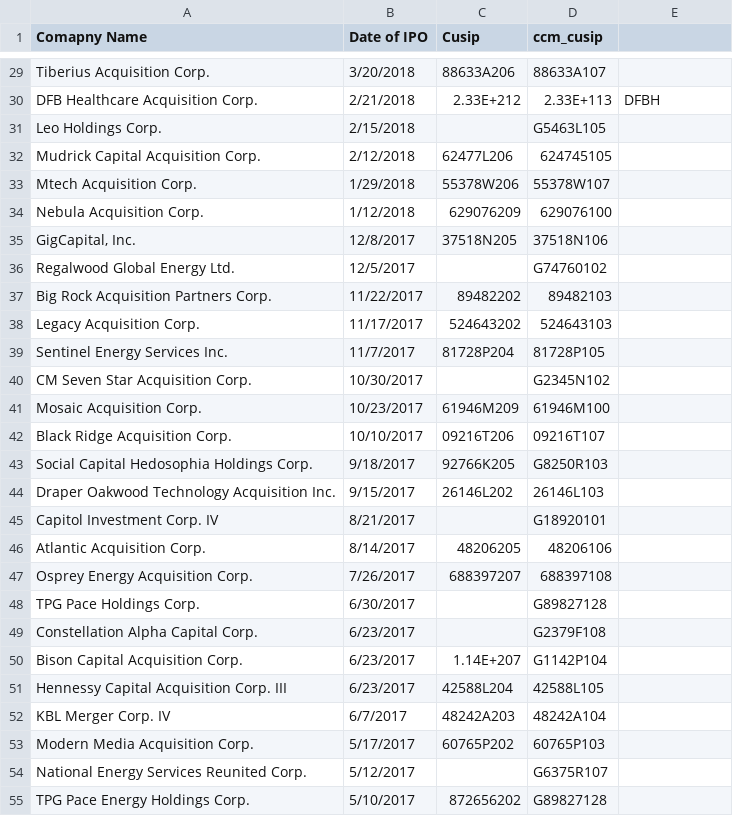
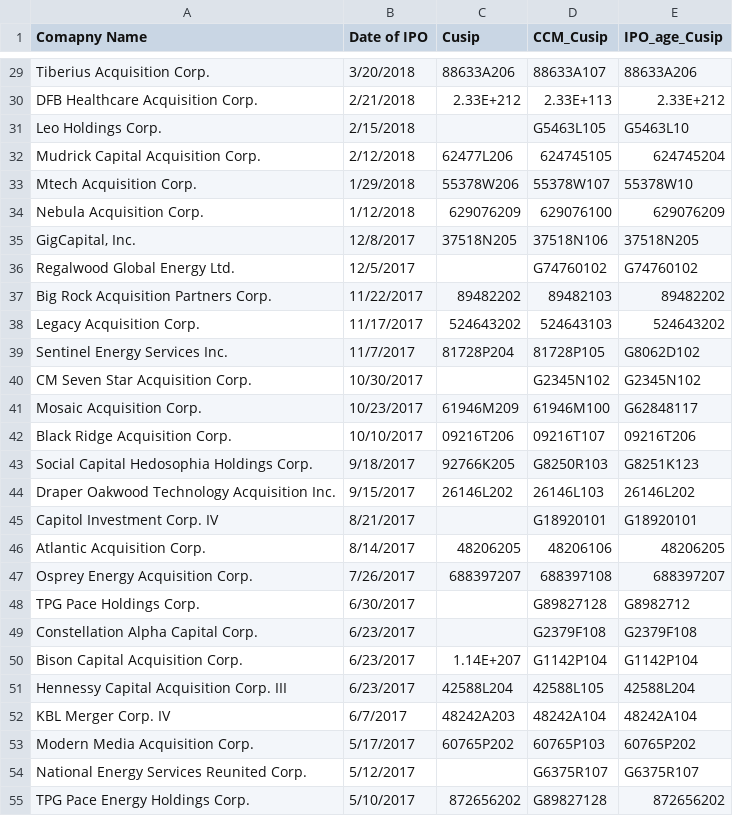
Before and after one commit to ZiggyFloydLee/FIN337-FinalProject-Team12, a CSV file: inputs/CCM_Cusip.csv, drawn as a sheet; only a part is shown, gaps mark what is left out; the diff covers the shown part only; the diff names each change by its address in the sheet, - before the commit and + after, or states it on an @@ line.

```diff
--- a/inputs/CCM_Cusip.csv
+++ b/inputs/CCM_Cusip.csv
-D1: ccm_cusip
+D1: CCM_Cusip
-E1: (empty)
+E1: IPO_age_Cusip
-E29 (IPO_age_Cusip): (empty)
+E29 (IPO_age_Cusip): 88633A206
-E30 (IPO_age_Cusip): DFBH
+E30 (IPO_age_Cusip): 2.33E+212
-E31 (IPO_age_Cusip): (empty)
+E31 (IPO_age_Cusip): G5463L10
-E32 (IPO_age_Cusip): (empty)
+E32 (IPO_age_Cusip): 624745204
-E33 (IPO_age_Cusip): (empty)
+E33 (IPO_age_Cusip): 55378W10
-E34 (IPO_age_Cusip): (empty)
+E34 (IPO_age_Cusip): 629076209
-E35 (IPO_age_Cusip): (empty)
+E35 (IPO_age_Cusip): 37518N205
-E36 (IPO_age_Cusip): (empty)
+E36 (IPO_age_Cusip): G74760102
-E37 (IPO_age_Cusip): (empty)
+E37 (IPO_age_Cusip): 89482202
-E38 (IPO_age_Cusip): (empty)
+E38 (IPO_age_Cusip): 524643202
-E39 (IPO_age_Cusip): (empty)
+E39 (IPO_age_Cusip): G8062D102
-E40 (IPO_age_Cusip): (empty)
+E40 (IPO_age_Cusip): G2345N102
-E41 (IPO_age_Cusip): (empty)
+E41 (IPO_age_Cusip): G62848117
-E42 (IPO_age_Cusip): (empty)
+E42 (IPO_age_Cusip): 09216T206
-E43 (IPO_age_Cusip): (empty)
+E43 (IPO_age_Cusip): G8251K123
-E44 (IPO_age_Cusip): (empty)
+E44 (IPO_age_Cusip): 26146L202
-E45 (IPO_age_Cusip): (empty)
+E45 (IPO_age_Cusip): G18920101
-E46 (IPO_age_Cusip): (empty)
+E46 (IPO_age_Cusip): 48206205
-E47 (IPO_age_Cusip): (empty)
+E47 (IPO_age_Cusip): 688397207
-E48 (IPO_age_Cusip): (empty)
+E48 (IPO_age_Cusip): G8982712
-E49 (IPO_age_Cusip): (empty)
+E49 (IPO_age_Cusip): G2379F108
-E50 (IPO_age_Cusip): (empty)
+E50 (IPO_age_Cusip): G1142P104
-E51 (IPO_age_Cusip): (empty)
+E51 (IPO_age_Cusip): 42588L204
-E52 (IPO_age_Cusip): (empty)
+E52 (IPO_age_Cusip): 48242A104
-E53 (IPO_age_Cusip): (empty)
+E53 (IPO_age_Cusip): 60765P202
-E54 (IPO_age_Cusip): (empty)
+E54 (IPO_age_Cusip): G6375R107
-E55 (IPO_age_Cusip): (empty)
+E55 (IPO_age_Cusip): 872656202
```
Also changed, not shown: 44 edited cells elsewhere in this file, 1 other file.
